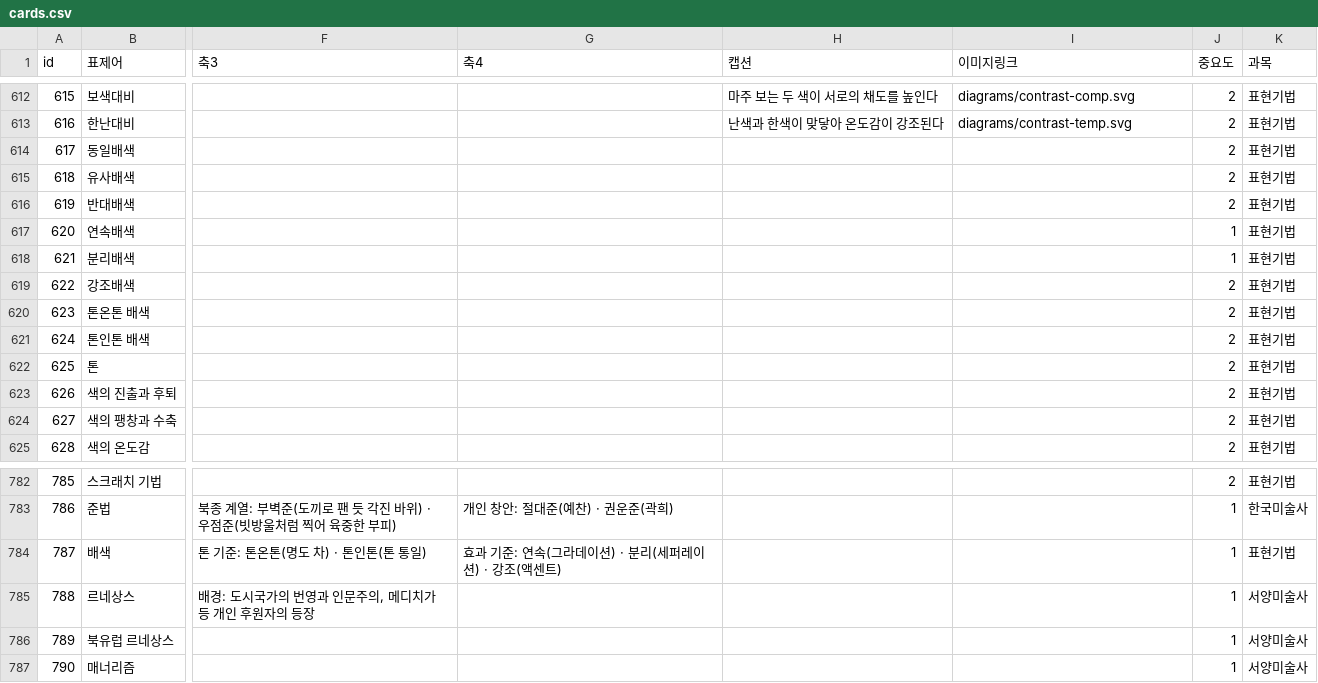
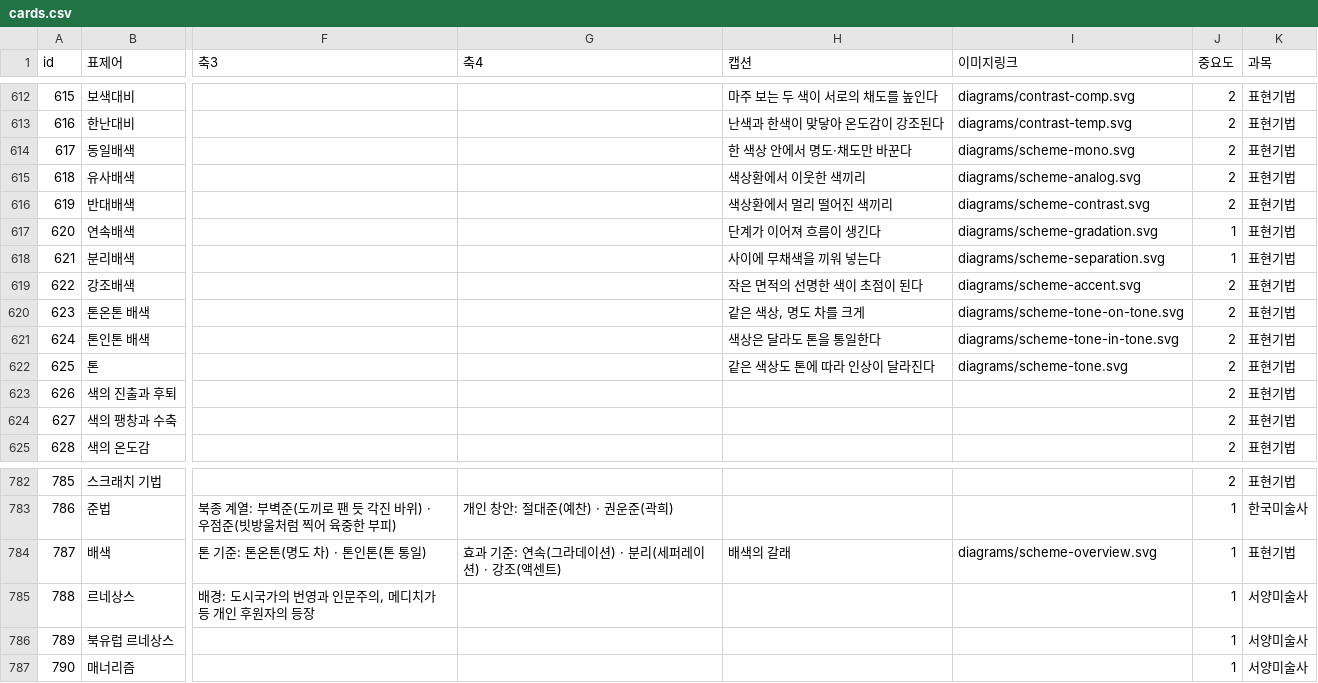
Before and after one commit to robotkiwi2/ArtFlashCard, a CSV file: data/cards.csv, drawn as a sheet; only a part is shown, gaps mark what is left out; the diff names each change by its address in the sheet, - before the commit and + after, or states it on an @@ line.

```diff
--- a/data/cards.csv
+++ b/data/cards.csv
-H614 (캡션): (empty)
+H614 (캡션): 한 색상 안에서 명도·채도만 바꾼다
-I614 (이미지링크): (empty)
+I614 (이미지링크): diagrams/scheme-mono.svg
-H615 (캡션): (empty)
+H615 (캡션): 색상환에서 이웃한 색끼리
-I615 (이미지링크): (empty)
+I615 (이미지링크): diagrams/scheme-analog.svg
-H616 (캡션): (empty)
+H616 (캡션): 색상환에서 멀리 떨어진 색끼리
-I616 (이미지링크): (empty)
+I616 (이미지링크): diagrams/scheme-contrast.svg
-H617 (캡션): (empty)
+H617 (캡션): 단계가 이어져 흐름이 생긴다
-I617 (이미지링크): (empty)
+I617 (이미지링크): diagrams/scheme-gradation.svg
-H618 (캡션): (empty)
+H618 (캡션): 사이에 무채색을 끼워 넣는다
-I618 (이미지링크): (empty)
+I618 (이미지링크): diagrams/scheme-separation.svg
-H619 (캡션): (empty)
+H619 (캡션): 작은 면적의 선명한 색이 초점이 된다
-I619 (이미지링크): (empty)
+I619 (이미지링크): diagrams/scheme-accent.svg
-H620 (캡션): (empty)
+H620 (캡션): 같은 색상, 명도 차를 크게
-I620 (이미지링크): (empty)
+I620 (이미지링크): diagrams/scheme-tone-on-tone.svg
-H621 (캡션): (empty)
+H621 (캡션): 색상은 달라도 톤을 통일한다
-I621 (이미지링크): (empty)
+I621 (이미지링크): diagrams/scheme-tone-in-tone.svg
-H622 (캡션): (empty)
+H622 (캡션): 같은 색상도 톤에 따라 인상이 달라진다
-I622 (이미지링크): (empty)
+I622 (이미지링크): diagrams/scheme-tone.svg
-H784 (캡션): (empty)
+H784 (캡션): 배색의 갈래
-I784 (이미지링크): (empty)
+I784 (이미지링크): diagrams/scheme-overview.svg
```
Also changed, not shown: 10 other files.
